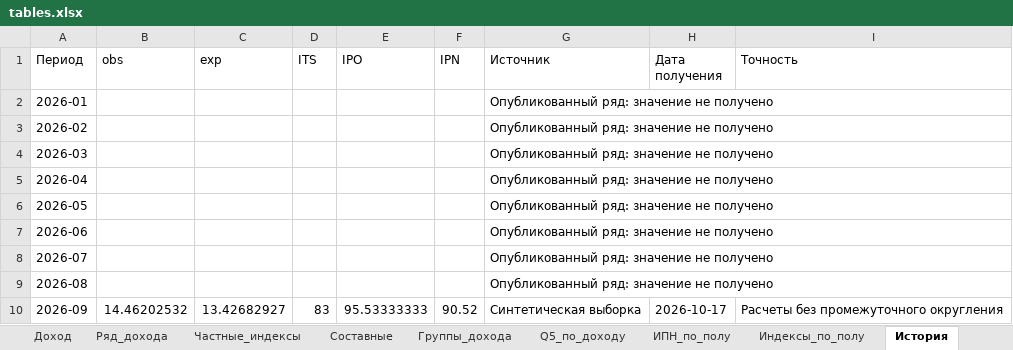
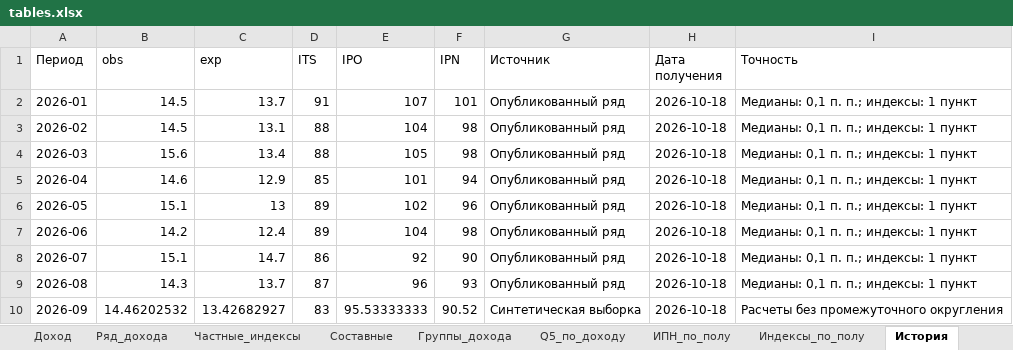
Before and after one commit to nikita-210306/Lab_1, an Excel workbook: submission/Lab1_Markin_95/results/tables.xlsx, sheet История, drawn as a sheet; values as stored, in another font and other column widths than the file's, no borders; the diff names each change by its address in the sheet, - before the commit and + after, or states it on an @@ line.

```diff
--- a/submission/Lab1_Markin_95/results/tables.xlsx (sheet История)
+++ b/submission/Lab1_Markin_95/results/tables.xlsx (sheet История)
-B2:B3 (obs): (empty)
+B2:B3 (obs): 14.5
-C2 (exp): (empty)
+C2 (exp): 13.7
-D2 (ITS): (empty)
+D2 (ITS): 91
-E2 (IPO): (empty)
+E2 (IPO): 107
-F2 (IPN): (empty)
+F2 (IPN): 101
-G2:G9 (Источник): Опубликованный ряд: значение не получено
+G2:G9 (Источник): Опубликованный ряд
-H2:H9 (Дата получения): (empty)
+H2:H9 (Дата получения): 2026-10-18
-I2:I9 (Точность): (empty)
+I2:I9 (Точность): Медианы: 0,1 п. п.; индексы: 1 пункт
-C3 (exp): (empty)
+C3 (exp): 13.1
-D3:D4 (ITS): (empty)
+D3:D4 (ITS): 88
-E3 (IPO): (empty)
+E3 (IPO): 104
-F3:F4 (IPN): (empty)
+F3:F4 (IPN): 98
-B4 (obs): (empty)
+B4 (obs): 15.6
-C4 (exp): (empty)
+C4 (exp): 13.4
-E4 (IPO): (empty)
+E4 (IPO): 105
-B5 (obs): (empty)
+B5 (obs): 14.6
-C5 (exp): (empty)
+C5 (exp): 12.9
-D5 (ITS): (empty)
+D5 (ITS): 85
-E5 (IPO): (empty)
+E5 (IPO): 101
-F5 (IPN): (empty)
+F5 (IPN): 94
-B6 (obs): (empty)
+B6 (obs): 15.1
-C6 (exp): (empty)
+C6 (exp): 13
-D6:D7 (ITS): (empty)
+D6:D7 (ITS): 89
-E6 (IPO): (empty)
+E6 (IPO): 102
-F6 (IPN): (empty)
+F6 (IPN): 96
-B7 (obs): (empty)
+B7 (obs): 14.2
-C7 (exp): (empty)
+C7 (exp): 12.4
-E7 (IPO): (empty)
+E7 (IPO): 104
-F7 (IPN): (empty)
+F7 (IPN): 98
-B8 (obs): (empty)
+B8 (obs): 15.1
-C8 (exp): (empty)
+C8 (exp): 14.7
-D8 (ITS): (empty)
+D8 (ITS): 86
-E8 (IPO): (empty)
+E8 (IPO): 92
-F8 (IPN): (empty)
+F8 (IPN): 90
-B9 (obs): (empty)
+B9 (obs): 14.3
-C9 (exp): (empty)
+C9 (exp): 13.7
-D9 (ITS): (empty)
+D9 (ITS): 87
-E9 (IPO): (empty)
+E9 (IPO): 96
-F9 (IPN): (empty)
+F9 (IPN): 93
-H10 (Дата получения): 2026-10-17
+H10 (Дата получения): 2026-10-18
```
Also changed, not shown: sheet Динамика, submission/Lab1_Andreus_85/results/tables.xlsx, 47 other files.
